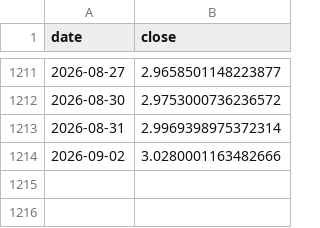
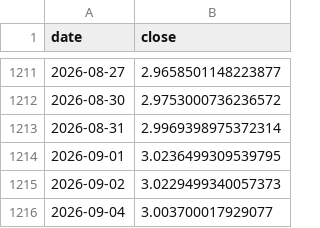
Before and after one commit to marcschaefer5/laenderrisiko-monitor, a CSV file: daten/fx_IS.csv, drawn as a sheet; only a part is shown, gaps mark what is left out.

```diff
--- a/daten/fx_IS.csv
+++ b/daten/fx_IS.csv
@@ -1213,2 +1213,4 @@ date;close
 2026-08-31;2.9969398975372314
-2026-09-02;3.0280001163482666
+2026-09-01;3.0236499309539795
+2026-09-02;3.0229499340057373
+2026-09-04;3.003700017929077
```
Also changed, not shown: daten/fx_BR.csv, daten/fx_EG.csv, 39 other files.
